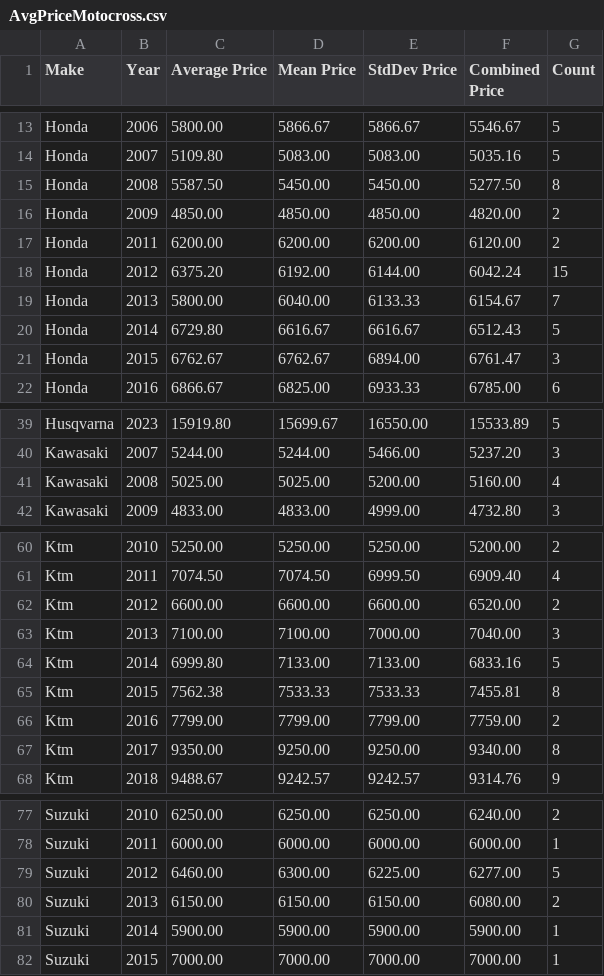
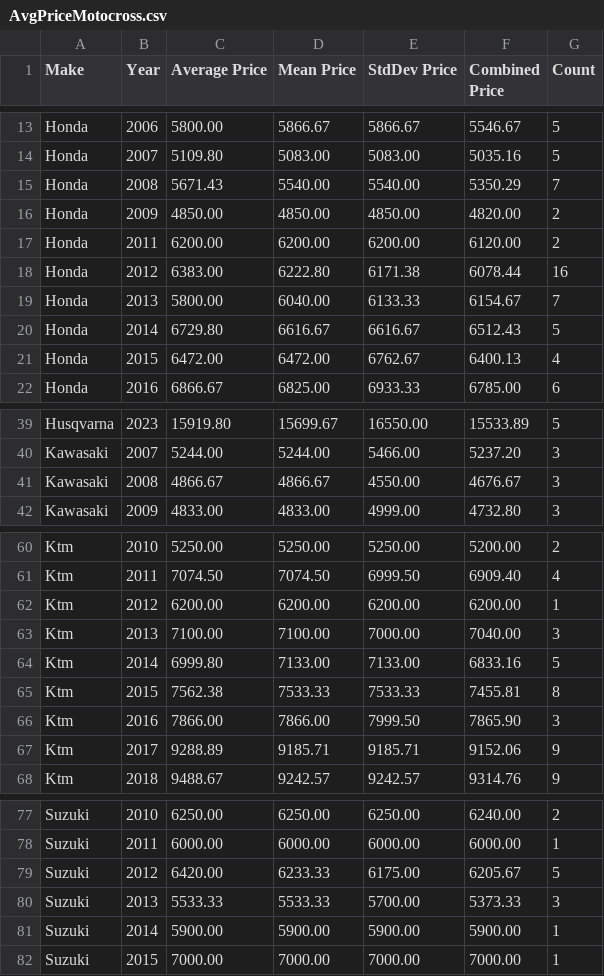
Before and after one commit to Vladislav-Tsekov/WebScraperV1, a CSV file: BaseScraper/Output/AvgPriceMotocross.csv, drawn as a sheet; only a part is shown, gaps mark what is left out; the diff covers the shown part only.

Commit message:
Created a new class responsible for analyzing existing data.

```diff
--- a/BaseScraper/Output/AvgPriceMotocross.csv
+++ b/BaseScraper/Output/AvgPriceMotocross.csv
@@ -14,9 +14,9 @@ Honda, 2006, 5800.00, 5866.67, 5866.67, 5546.67, 5
 Honda, 2007, 5109.80, 5083.00, 5083.00, 5035.16, 5
-Honda, 2008, 5587.50, 5450.00, 5450.00, 5277.50, 8
+Honda, 2008, 5671.43, 5540.00, 5540.00, 5350.29, 7
 Honda, 2009, 4850.00, 4850.00, 4850.00, 4820.00, 2
 Honda, 2011, 6200.00, 6200.00, 6200.00, 6120.00, 2
-Honda, 2012, 6375.20, 6192.00, 6144.00, 6042.24, 15
+Honda, 2012, 6383.00, 6222.80, 6171.38, 6078.44, 16
 Honda, 2013, 5800.00, 6040.00, 6133.33, 6154.67, 7
 Honda, 2014, 6729.80, 6616.67, 6616.67, 6512.43, 5
-Honda, 2015, 6762.67, 6762.67, 6894.00, 6761.47, 3
+Honda, 2015, 6472.00, 6472.00, 6762.67, 6400.13, 4
 Honda, 2016, 6866.67, 6825.00, 6933.33, 6785.00, 6
@@ -40,3 +40,3 @@ Husqvarna, 2023, 15919.80, 15699.67, 16550.00, 15533.89, 5
 Kawasaki, 2007, 5244.00, 5244.00, 5466.00, 5237.20, 3
-Kawasaki, 2008, 5025.00, 5025.00, 5200.00, 5160.00, 4
+Kawasaki, 2008, 4866.67, 4866.67, 4550.00, 4676.67, 3
 Kawasaki, 2009, 4833.00, 4833.00, 4999.00, 4732.80, 3
@@ -61,3 +61,3 @@ Ktm, 2010, 5250.00, 5250.00, 5250.00, 5200.00, 2
 Ktm, 2011, 7074.50, 7074.50, 6999.50, 6909.40, 4
-Ktm, 2012, 6600.00, 6600.00, 6600.00, 6520.00, 2
+Ktm, 2012, 6200.00, 6200.00, 6200.00, 6200.00, 1
 Ktm, 2013, 7100.00, 7100.00, 7000.00, 7040.00, 3
@@ -65,4 +65,4 @@ Ktm, 2014, 6999.80, 7133.00, 7133.00, 6833.16, 5
 Ktm, 2015, 7562.38, 7533.33, 7533.33, 7455.81, 8
-Ktm, 2016, 7799.00, 7799.00, 7799.00, 7759.00, 2
-Ktm, 2017, 9350.00, 9250.00, 9250.00, 9340.00, 8
+Ktm, 2016, 7866.00, 7866.00, 7999.50, 7865.90, 3
+Ktm, 2017, 9288.89, 9185.71, 9185.71, 9152.06, 9
 Ktm, 2018, 9488.67, 9242.57, 9242.57, 9314.76, 9
@@ -78,4 +78,4 @@ Suzuki, 2010, 6250.00, 6250.00, 6250.00, 6240.00, 2
 Suzuki, 2011, 6000.00, 6000.00, 6000.00, 6000.00, 1
-Suzuki, 2012, 6460.00, 6300.00, 6225.00, 6277.00, 5
-Suzuki, 2013, 6150.00, 6150.00, 6150.00, 6080.00, 2
+Suzuki, 2012, 6420.00, 6233.33, 6175.00, 6205.67, 5
+Suzuki, 2013, 5533.33, 5533.33, 5700.00, 5373.33, 3
 Suzuki, 2014, 5900.00, 5900.00, 5900.00, 5900.00, 1
```
Also changed, not shown: 2 added rows, 2 removed rows and 3 edited cells elsewhere in this file, 15 other files.
